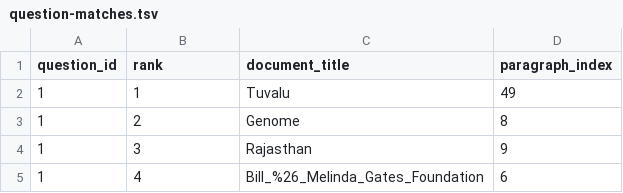
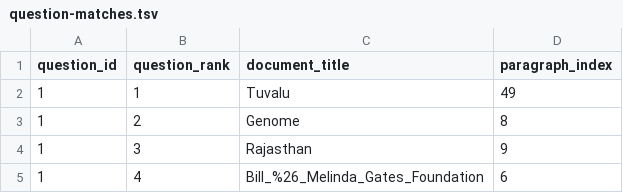
Before and after one commit to calebhadley1/AI_in_the_Field_Coursework, a TSV file: Week 10/question-matches.tsv, drawn as a sheet; only a part is shown.

```diff
--- a/Week 10/question-matches.tsv
+++ b/Week 10/question-matches.tsv
@@ -1,2 +1,2 @@
-question_id	rank	document_title	paragraph_index
+question_id	question_rank	document_title	paragraph_index
 1	1	Tuvalu	49
```
Also changed, not shown: 2 other files.
